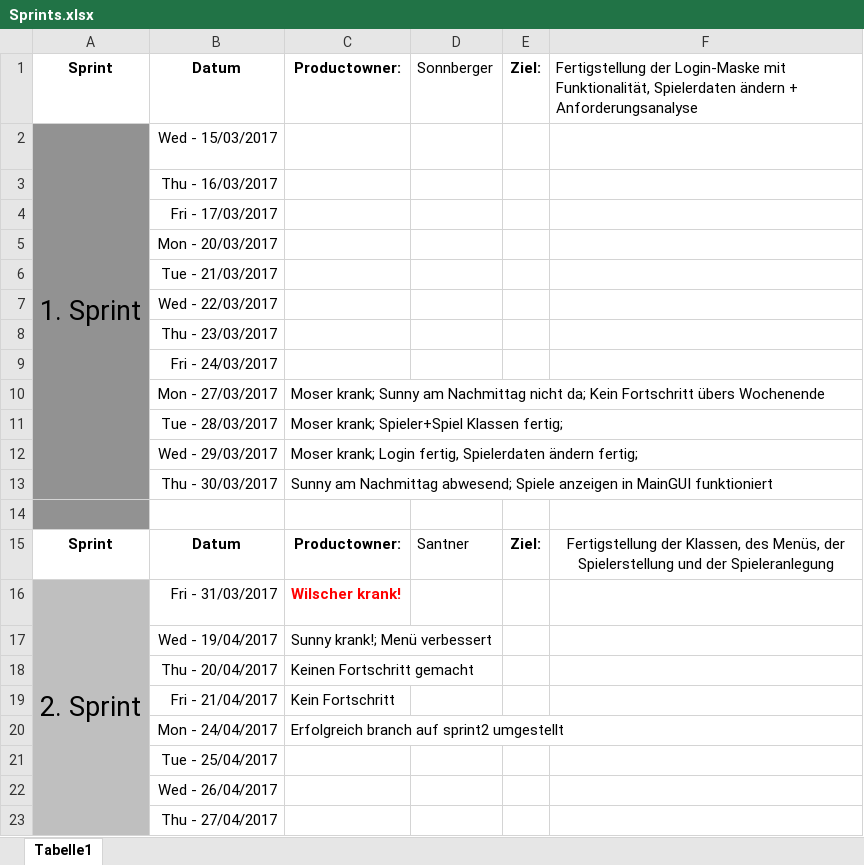
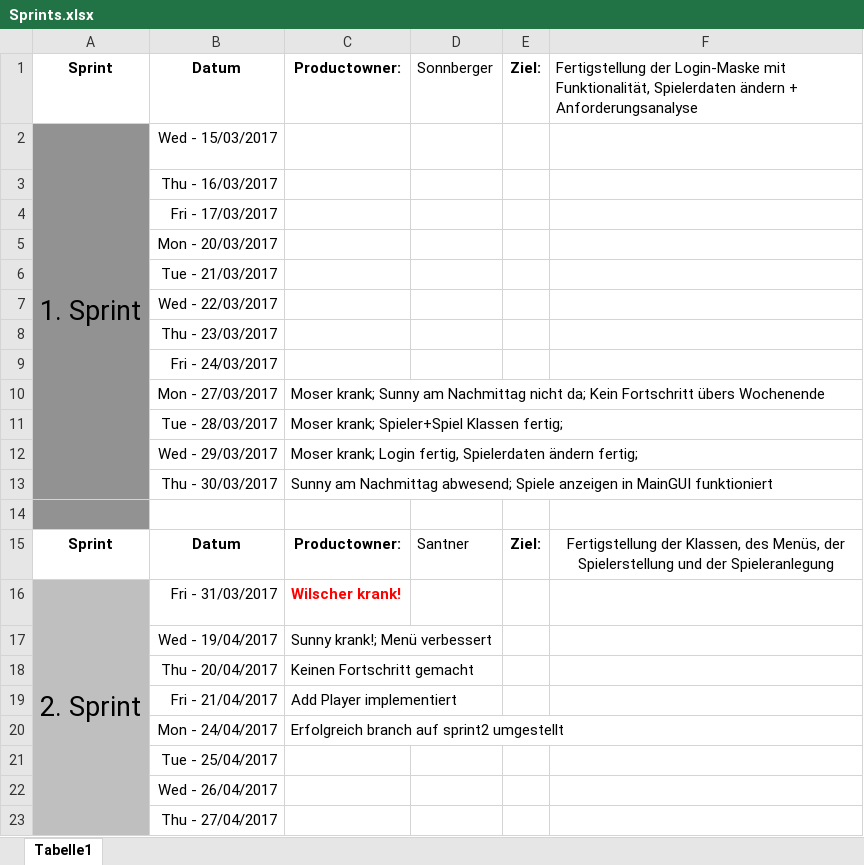
Before and after one commit to Miautex/Soccer_app, an Excel workbook: documents/Sprints.xlsx, sheet Tabelle1, drawn as a sheet; values as stored, in another font and other column widths than the file's, no borders; the diff names each change by its address in the sheet, - before the commit and + after, or states it on an @@ line.

Commit message:
Updated Sprints document, added Sprint2_Review

```diff
--- a/documents/Sprints.xlsx (sheet Tabelle1)
+++ b/documents/Sprints.xlsx (sheet Tabelle1)
-C19: Kein Fortschritt
+C19: Add Player implementiert
```
Also changed, not shown: 1 other file.
